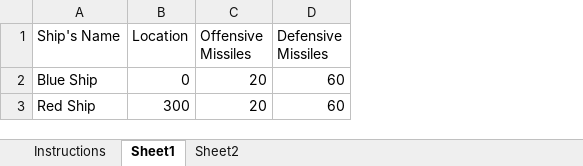
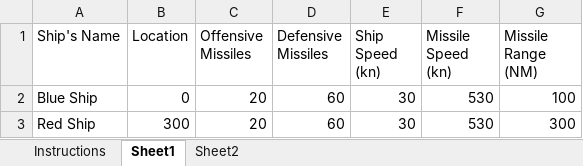
Before and after one commit to KDowling304/Missile-Code, an Excel workbook: missile_policy_parameters.xlsx, sheet Sheet1, drawn as a sheet; values as stored, in another font and other column widths than the file's, no borders; the diff names each change by its address in the sheet, - before the commit and + after, or states it on an @@ line.

```diff
--- a/missile_policy_parameters.xlsx (sheet Sheet1)
+++ b/missile_policy_parameters.xlsx (sheet Sheet1)
+column E (Ship Speed (kn)), rows 2-3: 30 | 30
+column F (Missile Speed (kn)), rows 2-3: 530 | 530
+column G (Missile Range (NM)), rows 2-3: 100 | 300
```
Also changed, not shown: sheet Sheet2, 2 other files.
